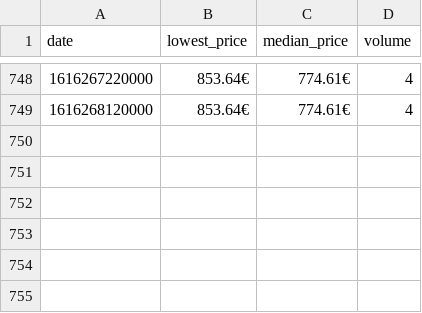
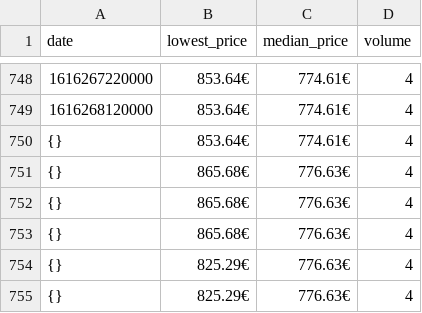
Before and after one commit to lgoebert/webScraping, a CSV file: byHttp/plotting/files/ButterflyKnifeSlaughterMW.csv, drawn as a sheet; only a part is shown, gaps mark what is left out; the diff names each change by its address in the sheet, - before the commit and + after, or states it on an @@ line.

```diff
--- a/byHttp/plotting/files/ButterflyKnifeSlaughterMW.csv
+++ b/byHttp/plotting/files/ButterflyKnifeSlaughterMW.csv
+row 750: {} | 853.64€ | 774.61€ | 4
+row 751: {} | 865.68€ | 776.63€ | 4
+row 752: {} | 865.68€ | 776.63€ | 4
+row 753: {} | 865.68€ | 776.63€ | 4
+row 754: {} | 825.29€ | 776.63€ | 4
+row 755: {} | 825.29€ | 776.63€ | 4
```
Also changed, not shown: byHttp/plotting/files/ButterflyKnifeCaseHardenedWW.csv, byHttp/plotting/files/DangerZoneCase.csv, 11 other files.
